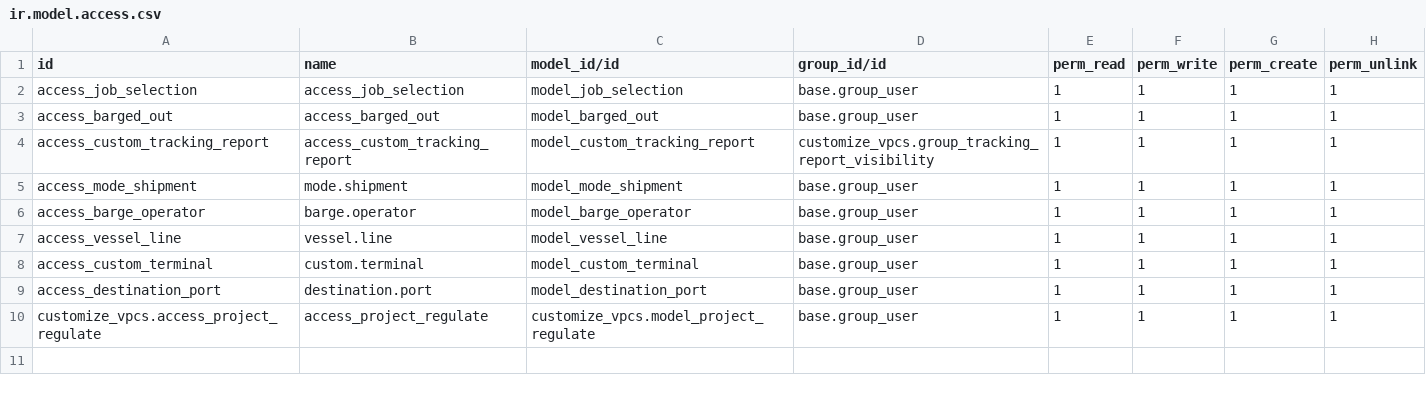
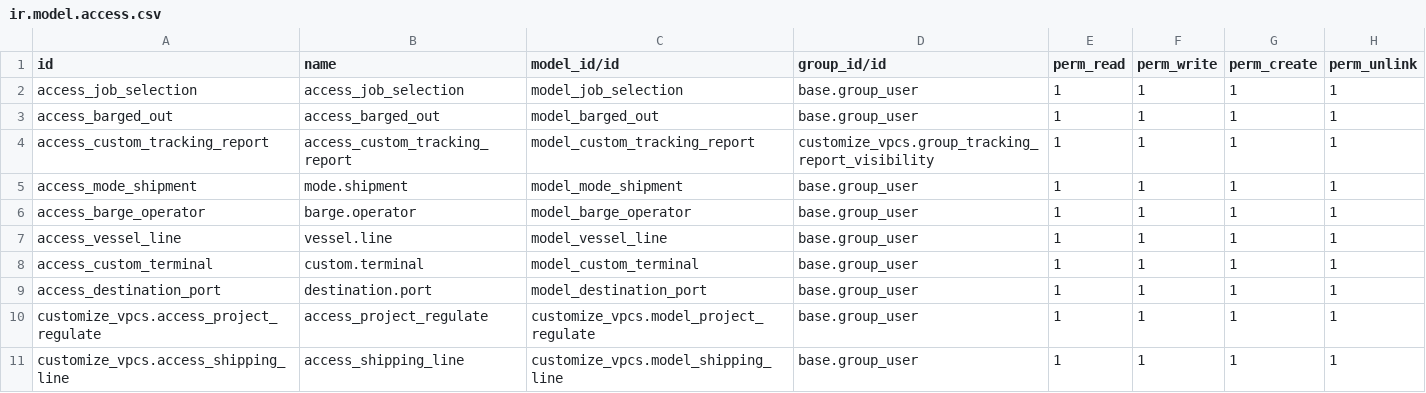
Before and after one commit to MattobellNg/libracycle, a CSV file: customize_vpcs/security/ir.model.access.csv, drawn as a sheet.

```diff
--- a/customize_vpcs/security/ir.model.access.csv
+++ b/customize_vpcs/security/ir.model.access.csv
@@ -10 +10,2 @@ access_destination_port,destination.port,model_destination_port,base.group_user,
 customize_vpcs.access_project_regulate,access_project_regulate,customize_vpcs.model_project_regulate,base.group_user,1,1,1,1
+customize_vpcs.access_shipping_line,access_shipping_line,customize_vpcs.model_shipping_line,base.group_user,1,1,1,1
```
Also changed, not shown: 2 other files.
